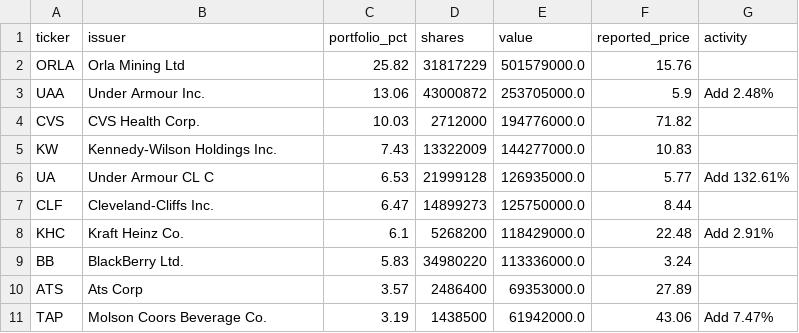
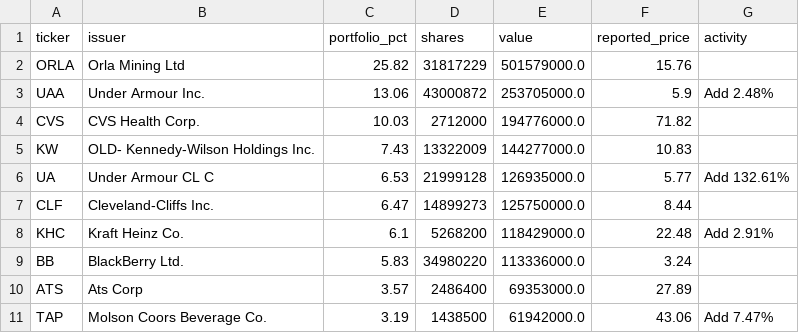
Before and after one commit to Kenneth-Top/13F-Holdings-Analyzer, a CSV file: data/holdings/FFH/2026-Q1.csv, drawn as a sheet; only a part is shown.

```diff
--- a/data/holdings/FFH/2026-Q1.csv
+++ b/data/holdings/FFH/2026-Q1.csv
@@ -4,3 +4,3 @@ UAA,Under Armour Inc.,13.06,43000872,253705000.0,5.9,Add 2.48%
 CVS,CVS Health Corp.,10.03,2712000,194776000.0,71.82,
-KW,Kennedy-Wilson Holdings Inc.,7.43,13322009,144277000.0,10.83,
+KW,OLD- Kennedy-Wilson Holdings Inc.,7.43,13322009,144277000.0,10.83,
 UA,Under Armour CL C,6.53,21999128,126935000.0,5.77,Add 132.61%
```
Also changed, not shown: data/holdings/TA/2026-Q1.csv, data/holdings/ic/2026-Q1.csv, 1 other file.
